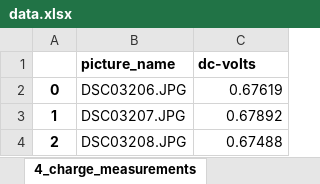
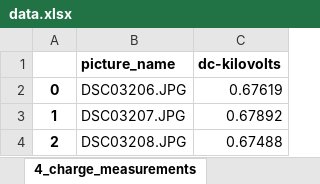
Before and after one commit to Akensio/paul-trap-experiment-data, an Excel workbook: data.xlsx, sheet 4_charge_measurements, drawn as a sheet; values as stored, in another font and other column widths than the file's, no borders; the diff names each change by its address in the sheet, - before the commit and + after, or states it on an @@ line.

Commit message:
renamed dc volts to kilovolts

```diff
--- a/data.xlsx (sheet 4_charge_measurements)
+++ b/data.xlsx (sheet 4_charge_measurements)
-C1: dc-volts
+C1: dc-kilovolts
```
Also changed, not shown: sheet 0_raw_laser, sheet 1_filtered_data.
